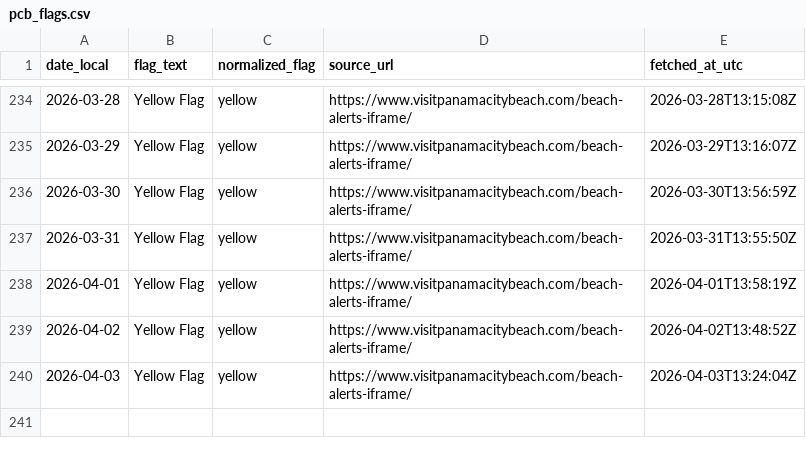
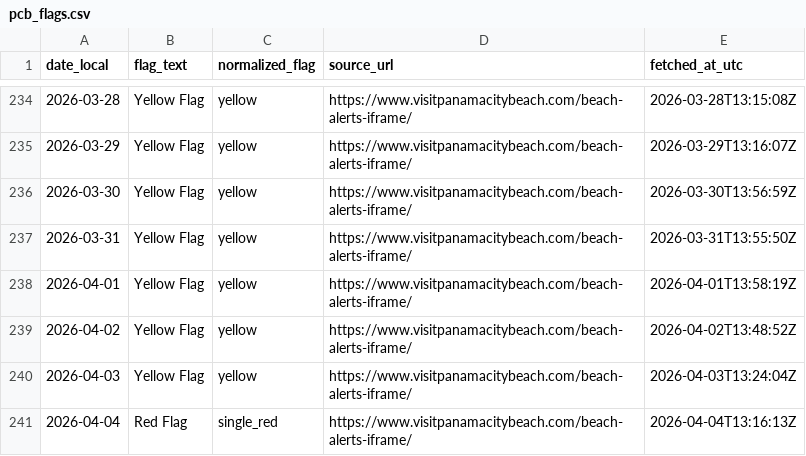
Before and after one commit to GandalfGrey89/pcb-flag-logger, a CSV file: pcb_flags.csv, drawn as a sheet; only a part is shown, gaps mark what is left out; the diff names each change by its address in the sheet, - before the commit and + after, or states it on an @@ line.

```diff
--- a/pcb_flags.csv
+++ b/pcb_flags.csv
+row 241: 2026-04-04 | Red Flag | single_red | https://www.visitpanamacitybeach.com/beach-alerts-iframe/ | 2026-04-04T13:16:13Z
```
